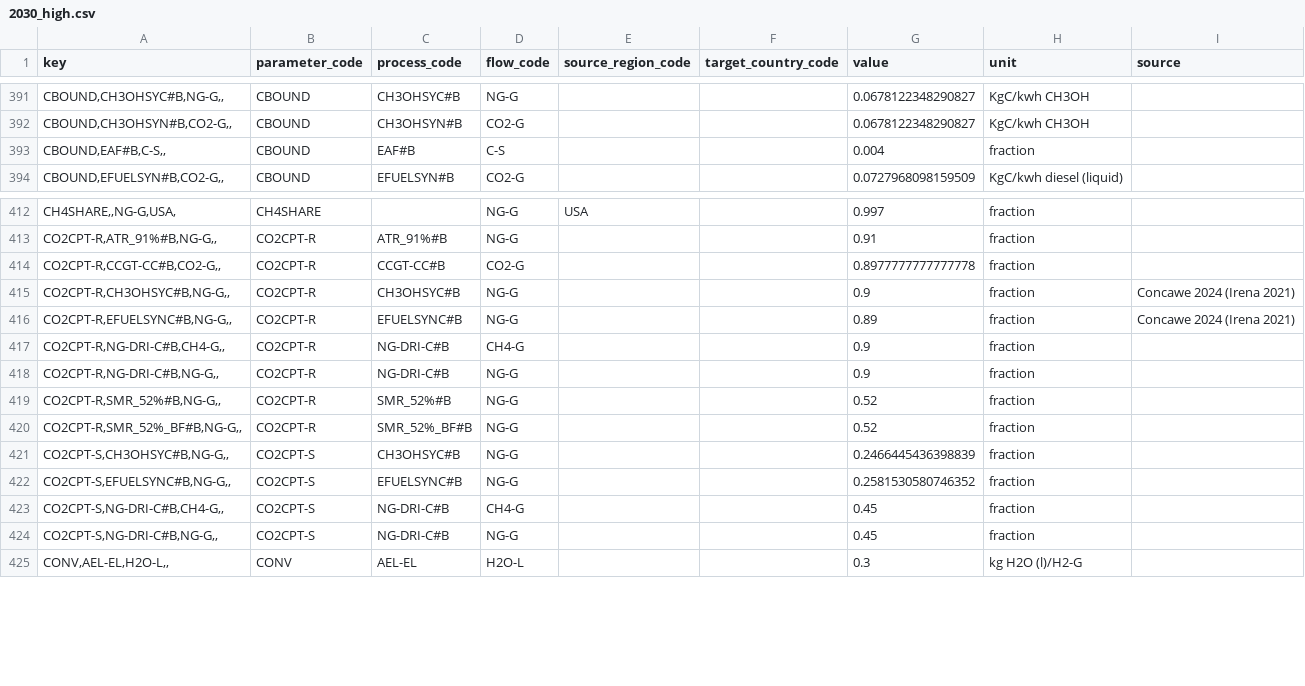
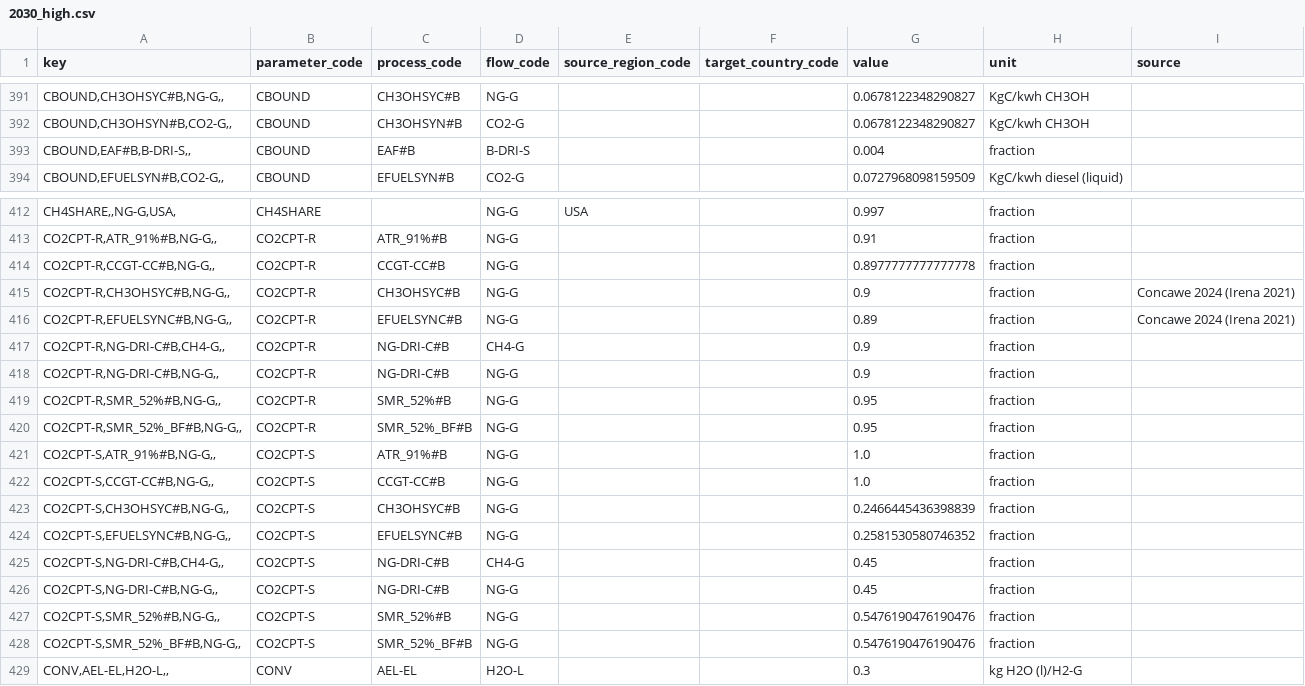
Before and after one commit to agoenergy/ptx-boa, a CSV file: ptxboa/data/2030_high.csv, drawn as a sheet; only a part is shown, gaps mark what is left out.

Commit message:
update data

```diff
--- a/ptxboa/data/2030_high.csv
+++ b/ptxboa/data/2030_high.csv
@@ -392,3 +392,3 @@ key,parameter_code,process_code,flow_code,source_region_code,target_country_code
 "CBOUND,CH3OHSYN#B,CO2-G,,",CBOUND,CH3OHSYN#B,CO2-G,,,0.0678122348290827,KgC/kwh CH3OH,
-"CBOUND,EAF#B,C-S,,",CBOUND,EAF#B,C-S,,,0.004,fraction,
+"CBOUND,EAF#B,B-DRI-S,,",CBOUND,EAF#B,B-DRI-S,,,0.004,fraction,
 "CBOUND,EFUELSYN#B,CO2-G,,",CBOUND,EFUELSYN#B,CO2-G,,,0.0727968098159509,KgC/kwh diesel (liquid),
@@ -413,3 +413,3 @@ key,parameter_code,process_code,flow_code,source_region_code,target_country_code
 "CO2CPT-R,ATR_91%#B,NG-G,,",CO2CPT-R,ATR_91%#B,NG-G,,,0.91,fraction,
-"CO2CPT-R,CCGT-CC#B,CO2-G,,",CO2CPT-R,CCGT-CC#B,CO2-G,,,0.8977777777777778,fraction,
+"CO2CPT-R,CCGT-CC#B,NG-G,,",CO2CPT-R,CCGT-CC#B,NG-G,,,0.8977777777777778,fraction,
 "CO2CPT-R,CH3OHSYC#B,NG-G,,",CO2CPT-R,CH3OHSYC#B,NG-G,,,0.9,fraction,Concawe 2024 (Irena 2021)
@@ -418,4 +418,6 @@ key,parameter_code,process_code,flow_code,source_region_code,target_country_code
 "CO2CPT-R,NG-DRI-C#B,NG-G,,",CO2CPT-R,NG-DRI-C#B,NG-G,,,0.9,fraction,
-"CO2CPT-R,SMR_52%#B,NG-G,,",CO2CPT-R,SMR_52%#B,NG-G,,,0.52,fraction,
-"CO2CPT-R,SMR_52%_BF#B,NG-G,,",CO2CPT-R,SMR_52%_BF#B,NG-G,,,0.52,fraction,
+"CO2CPT-R,SMR_52%#B,NG-G,,",CO2CPT-R,SMR_52%#B,NG-G,,,0.95,fraction,
+"CO2CPT-R,SMR_52%_BF#B,NG-G,,",CO2CPT-R,SMR_52%_BF#B,NG-G,,,0.95,fraction,
+"CO2CPT-S,ATR_91%#B,NG-G,,",CO2CPT-S,ATR_91%#B,NG-G,,,1.0,fraction,
+"CO2CPT-S,CCGT-CC#B,NG-G,,",CO2CPT-S,CCGT-CC#B,NG-G,,,1.0,fraction,
 "CO2CPT-S,CH3OHSYC#B,NG-G,,",CO2CPT-S,CH3OHSYC#B,NG-G,,,0.2466445436398839,fraction,
@@ -424,2 +426,4 @@ key,parameter_code,process_code,flow_code,source_region_code,target_country_code
 "CO2CPT-S,NG-DRI-C#B,NG-G,,",CO2CPT-S,NG-DRI-C#B,NG-G,,,0.45,fraction,
+"CO2CPT-S,SMR_52%#B,NG-G,,",CO2CPT-S,SMR_52%#B,NG-G,,,0.5476190476190476,fraction,
+"CO2CPT-S,SMR_52%_BF#B,NG-G,,",CO2CPT-S,SMR_52%_BF#B,NG-G,,,0.5476190476190476,fraction,
 "CONV,AEL-EL,H2O-L,,",CONV,AEL-EL,H2O-L,,,0.3,kg H2O (l)/H2-G,
```
Also changed, not shown: ptxboa/data/2030_low.csv, ptxboa/data/2030_medium.csv, 3 other files.
